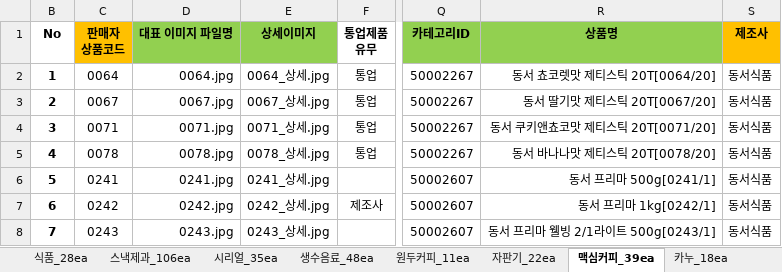
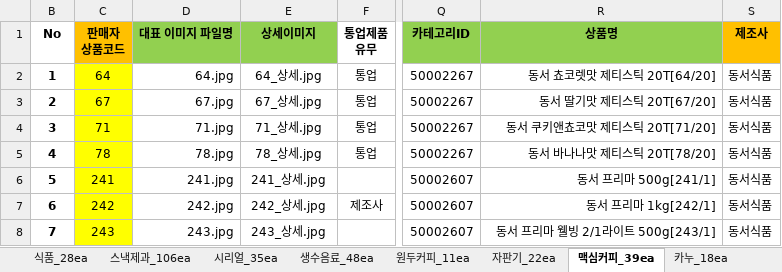
Before and after one commit to ArvidJoung/Tongup, an Excel workbook: 제품_20170414/전체상품_Update.xlsx, sheet 맥심커피_39ea, drawn as a sheet; only a part is shown, gaps mark what is left out; values as stored, in another font and other column widths than the file's, no borders; the diff covers the shown part only; the diff names each change by its address in the sheet, - before the commit and + after, or states it on an @@ line.

Commit message:
[제품] 통업 3차 제품 목록 - 상품코드 자리숫 원복

```diff
--- a/제품_20170414/전체상품_Update.xlsx (sheet 맥심커피_39ea)
+++ b/제품_20170414/전체상품_Update.xlsx (sheet 맥심커피_39ea)
-C2 (판매자 상품코드): 0064
+C2 (판매자 상품코드): 64
-C2:C8 fill: none
+C2:C8 fill: #FFFF00
-D2 (대표 이미지 파일명): 0064.jpg
+D2 (대표 이미지 파일명): 64.jpg
-E2 (상세이미지): 0064_상세.jpg
+E2 (상세이미지): 64_상세.jpg
-R2 (상품명): 동서 쵸코렛맛 제티스틱 20T[0064/20]
+R2 (상품명): 동서 쵸코렛맛 제티스틱 20T[64/20]
-C3 (판매자 상품코드): 0067
+C3 (판매자 상품코드): 67
-D3 (대표 이미지 파일명): 0067.jpg
+D3 (대표 이미지 파일명): 67.jpg
-E3 (상세이미지): 0067_상세.jpg
+E3 (상세이미지): 67_상세.jpg
-R3 (상품명): 동서 딸기맛 제티스틱 20T[0067/20]
+R3 (상품명): 동서 딸기맛 제티스틱 20T[67/20]
-C4 (판매자 상품코드): 0071
+C4 (판매자 상품코드): 71
-D4 (대표 이미지 파일명): 0071.jpg
+D4 (대표 이미지 파일명): 71.jpg
-E4 (상세이미지): 0071_상세.jpg
+E4 (상세이미지): 71_상세.jpg
-R4 (상품명): 동서 쿠키앤쵸코맛 제티스틱 20T[0071/20]
+R4 (상품명): 동서 쿠키앤쵸코맛 제티스틱 20T[71/20]
-C5 (판매자 상품코드): 0078
+C5 (판매자 상품코드): 78
-D5 (대표 이미지 파일명): 0078.jpg
+D5 (대표 이미지 파일명): 78.jpg
-E5 (상세이미지): 0078_상세.jpg
+E5 (상세이미지): 78_상세.jpg
-R5 (상품명): 동서 바나나맛 제티스틱 20T[0078/20]
+R5 (상품명): 동서 바나나맛 제티스틱 20T[78/20]
-C6 (판매자 상품코드): 0241
+C6 (판매자 상품코드): 241
-D6 (대표 이미지 파일명): 0241.jpg
+D6 (대표 이미지 파일명): 241.jpg
-E6 (상세이미지): 0241_상세.jpg
+E6 (상세이미지): 241_상세.jpg
-R6 (상품명): 동서 프리마 500g[0241/1]
+R6 (상품명): 동서 프리마 500g[241/1]
-C7 (판매자 상품코드): 0242
+C7 (판매자 상품코드): 242
-D7 (대표 이미지 파일명): 0242.jpg
+D7 (대표 이미지 파일명): 242.jpg
-E7 (상세이미지): 0242_상세.jpg
+E7 (상세이미지): 242_상세.jpg
-R7 (상품명): 동서 프리마 1kg[0242/1]
+R7 (상품명): 동서 프리마 1kg[242/1]
-C8 (판매자 상품코드): 0243
+C8 (판매자 상품코드): 243
-D8 (대표 이미지 파일명): 0243.jpg
+D8 (대표 이미지 파일명): 243.jpg
-E8 (상세이미지): 0243_상세.jpg
+E8 (상세이미지): 243_상세.jpg
-R8 (상품명): 동서 프리마 웰빙 2/1라이트 500g[0243/1]
+R8 (상품명): 동서 프리마 웰빙 2/1라이트 500g[243/1]
```
Also changed, not shown: 68 edited cells and cell formats elsewhere in this sheet, sheet 카누_18ea, sheet 생수음료_48ea, sheet 자판기_22ea, sheet 원두커피_11ea, sheet 오레오_19ea, hidden cells.
